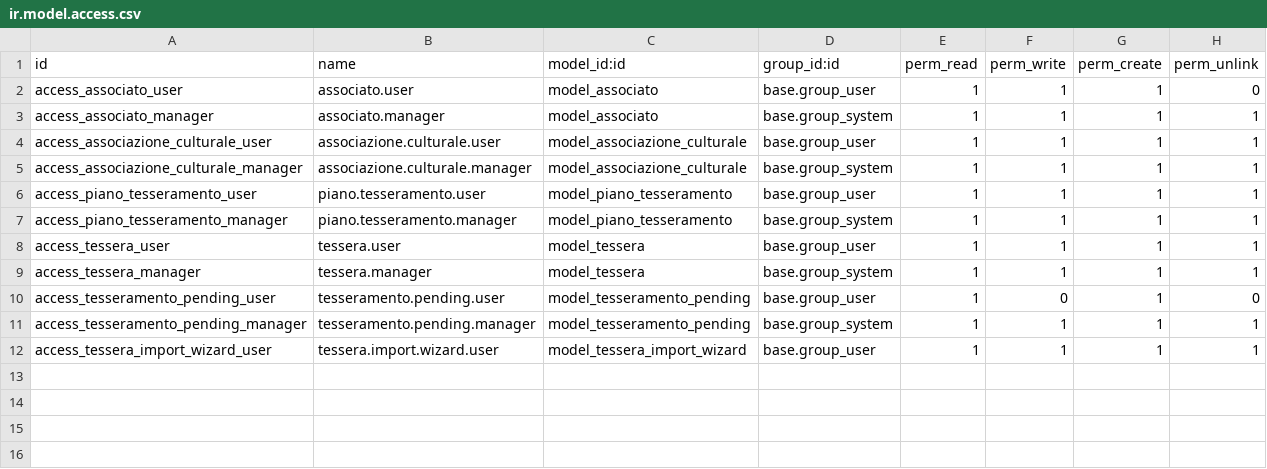
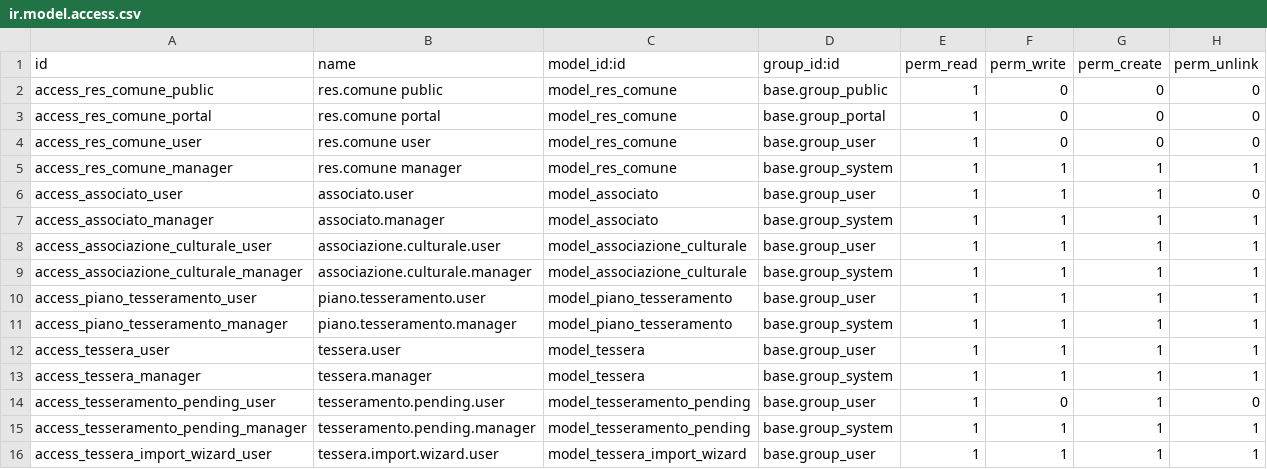
Before and after one commit to Victorian-Monkey/odoo, a CSV file: addons/associazioni_culturali/security/ir.model.access.csv, drawn as a sheet.

```diff
--- a/addons/associazioni_culturali/security/ir.model.access.csv
+++ b/addons/associazioni_culturali/security/ir.model.access.csv
@@ -1,2 +1,6 @@
 id,name,model_id:id,group_id:id,perm_read,perm_write,perm_create,perm_unlink
+access_res_comune_public,res.comune public,model_res_comune,base.group_public,1,0,0,0
+access_res_comune_portal,res.comune portal,model_res_comune,base.group_portal,1,0,0,0
+access_res_comune_user,res.comune user,model_res_comune,base.group_user,1,0,0,0
+access_res_comune_manager,res.comune manager,model_res_comune,base.group_system,1,1,1,1
 access_associato_user,associato.user,model_associato,base.group_user,1,1,1,0
```
Also changed, not shown: 9 other files.
